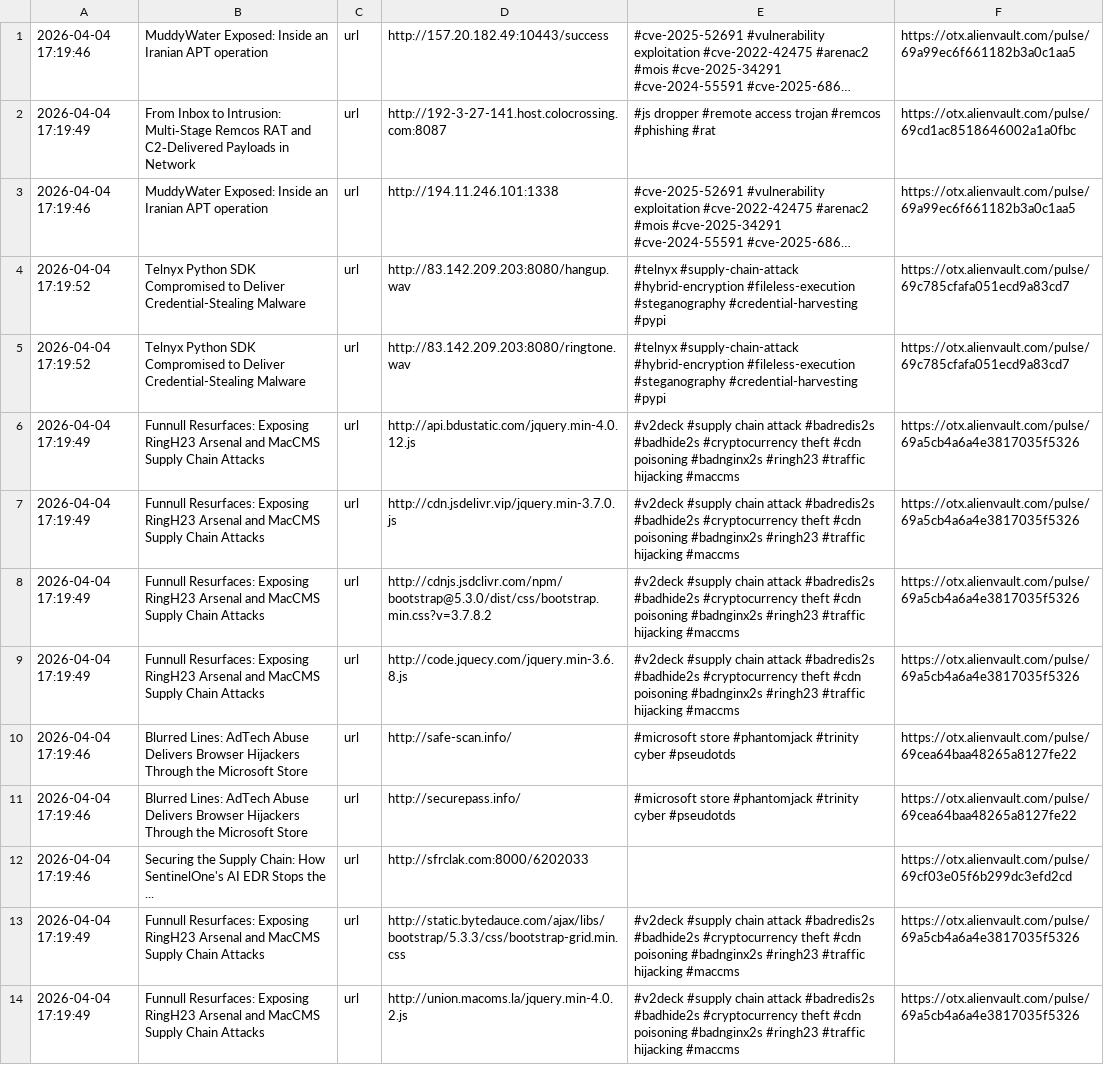
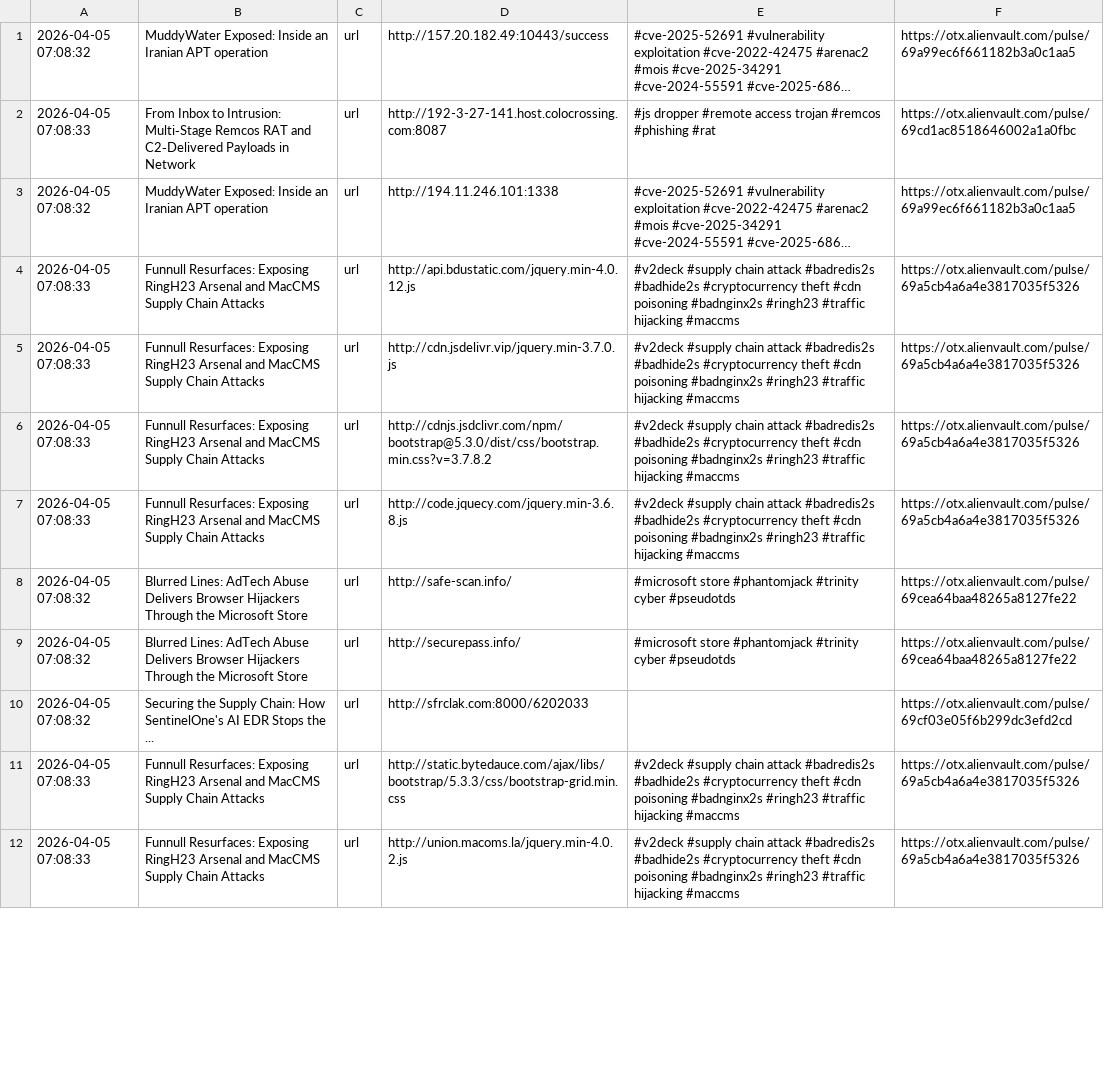
Before and after one commit to 0xShun/Threat-Intel-Data-Pipeline, a CSV file: reports/otx_urls.csv, drawn as a sheet; only a part is shown; long unchanged cells end in …; removed rows and columns are numbered as before the commit, all else as after; the diff covers the shown part only; the diff names each change by its address in the sheet, - before the commit and + after, or states it on an @@ line.

```diff
--- a/reports/otx_urls.csv
+++ b/reports/otx_urls.csv
-A1: 2026-04-04 17:19:46
+A1: 2026-04-05 07:08:32
-A2: 2026-04-04 17:19:49
+A2: 2026-04-05 07:08:33
-A3: 2026-04-04 17:19:46
+A3: 2026-04-05 07:08:32
-row 4: 2026-04-04 17:19:52 | Telnyx Python SDK Compromised to Deliver Credential-Stealing Malware | url | http://83.142.209.203:8080/hangup.wav | #telnyx #supply-chain-attack #hybrid-encryption #fileless-execution #steganography #credential-harvesting #pypi | https://otx.alienvault.com/pulse/69c785cfafa051ecd9a83cd7
-row 5: 2026-04-04 17:19:52 | Telnyx Python SDK Compromised to Deliver Credential-Stealing Malware | url | http://83.142.209.203:8080/ringtone.wav | #telnyx #supply-chain-attack #hybrid-encryption #fileless-execution #steganography #credential-harvesting #pypi | https://otx.alienvault.com/pulse/69c785cfafa051ecd9a83cd7
-A4:A7: 2026-04-04 17:19:49
+A4:A7: 2026-04-05 07:08:33
-A8:A10: 2026-04-04 17:19:46
+A8:A10: 2026-04-05 07:08:32
-A11:A12: 2026-04-04 17:19:49
+A11:A12: 2026-04-05 07:08:33
```
Also changed, not shown: 26 edited cells elsewhere in this file, reports/otx_domains.csv, reports/scored_domains.csv, 17 other files.
